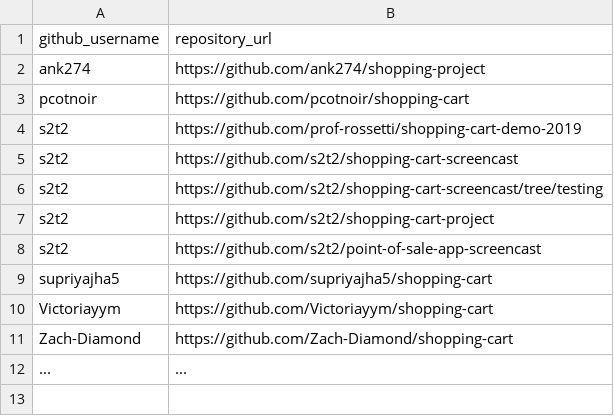
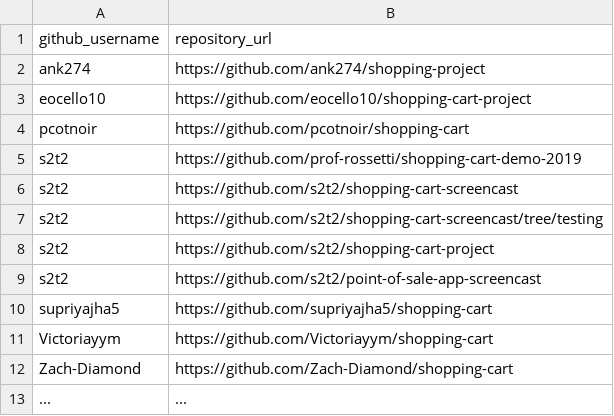
Before and after one commit to prof-rossetti/nyu-info-2335-201905, a CSV file: projects/shopping-cart/submissions.csv, drawn as a sheet.

Commit message:
Update submissions.csv

```diff
--- a/projects/shopping-cart/submissions.csv
+++ b/projects/shopping-cart/submissions.csv
@@ -2,2 +2,3 @@ github_username, repository_url
 ank274, https://github.com/ank274/shopping-project
+eocello10, https://github.com/eocello10/shopping-cart-project
 pcotnoir, https://github.com/pcotnoir/shopping-cart
```
